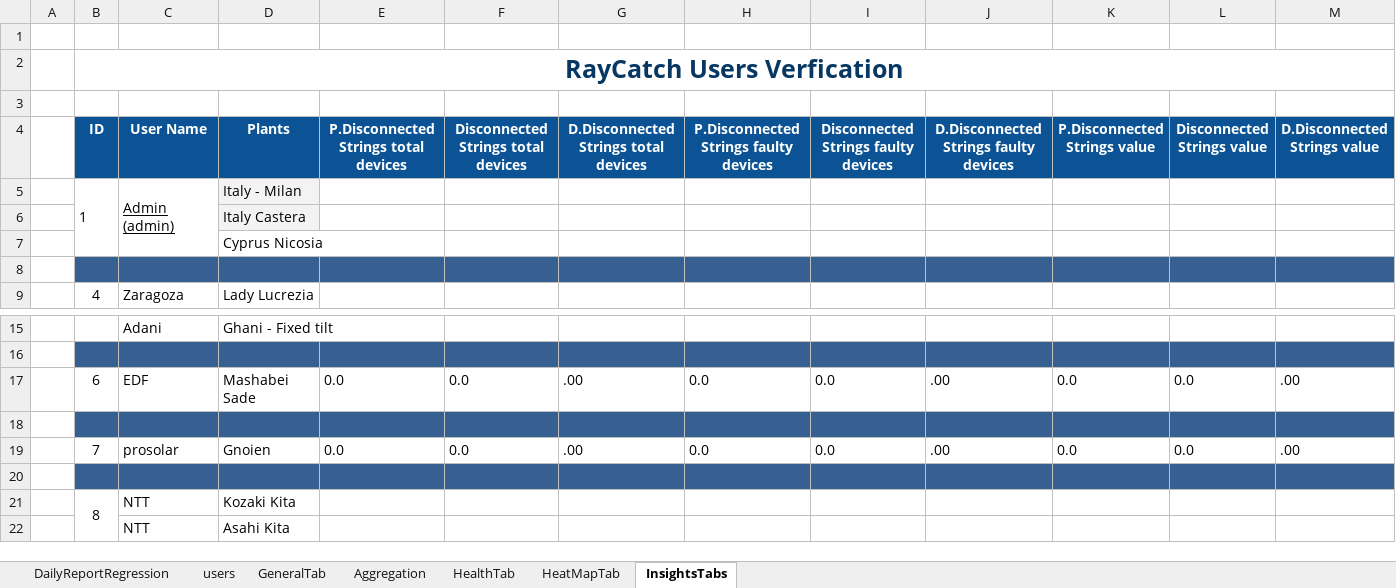
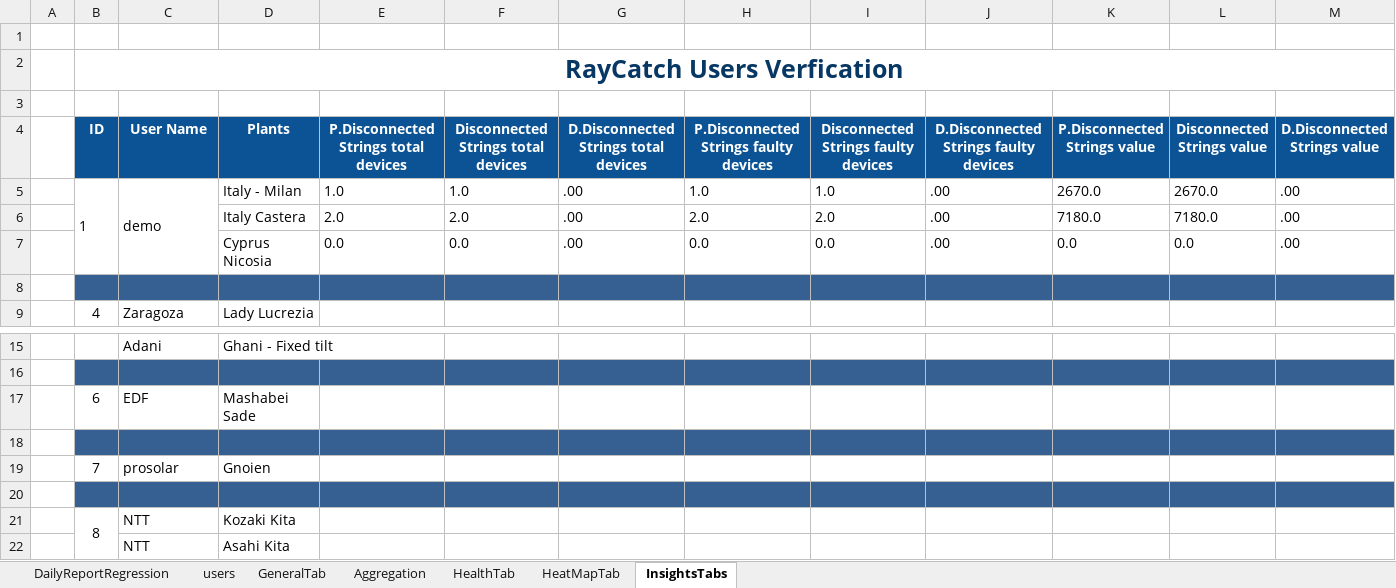
Before and after one commit to tariqalrob97/RayCatch, an Excel workbook: src/com/generic/config/DataSheet.xlsx, sheet InsightsTabs, drawn as a sheet; only a part is shown, gaps mark what is left out; values as stored, in another font and other column widths than the file's, no borders; conditional formats not drawn; removed rows and columns are numbered as before the commit, all else as after; rows hold the shown columns only; the diff names each change by its address in the sheet, - before the commit and + after, or states it on an @@ line.

```diff
--- a/src/com/generic/config/DataSheet.xlsx (sheet InsightsTabs)
+++ b/src/com/generic/config/DataSheet.xlsx (sheet InsightsTabs)
-row 5:  | 1 | Admin (admin) | Italy - Milan
-row 6:  |  |  | Italy Castera
-row 7:  |  |  | Cyprus Nicosia
+row 5:  | 1 | demo | Italy - Milan | 1.0 | 1.0 | .00 | 1.0 | 1.0 | .00 | 2670.0 | 2670.0 | .00
+row 6:  |  |  | Italy Castera | 2.0 | 2.0 | .00 | 2.0 | 2.0 | .00 | 7180.0 | 7180.0 | .00
+row 7:  |  |  | Cyprus Nicosia | 0.0 | 0.0 | .00 | 0.0 | 0.0 | .00 | 0.0 | 0.0 | .00
-row 17:  | 6 | EDF | Mashabei Sade | 0.0 | 0.0 | .00 | 0.0 | 0.0 | .00 | 0.0 | 0.0 | .00
+row 17:  | 6 | EDF | Mashabei Sade
-row 19:  | 7 | prosolar | Gnoien | 0.0 | 0.0 | .00 | 0.0 | 0.0 | .00 | 0.0 | 0.0 | .00
+row 19:  | 7 | prosolar | Gnoien
```
Also changed, not shown: sheet HeatMapTab, sheet GeneralTab, sheet HealthTab, sheet Aggregation, sheet DailyReportRegression, 5 other files.
